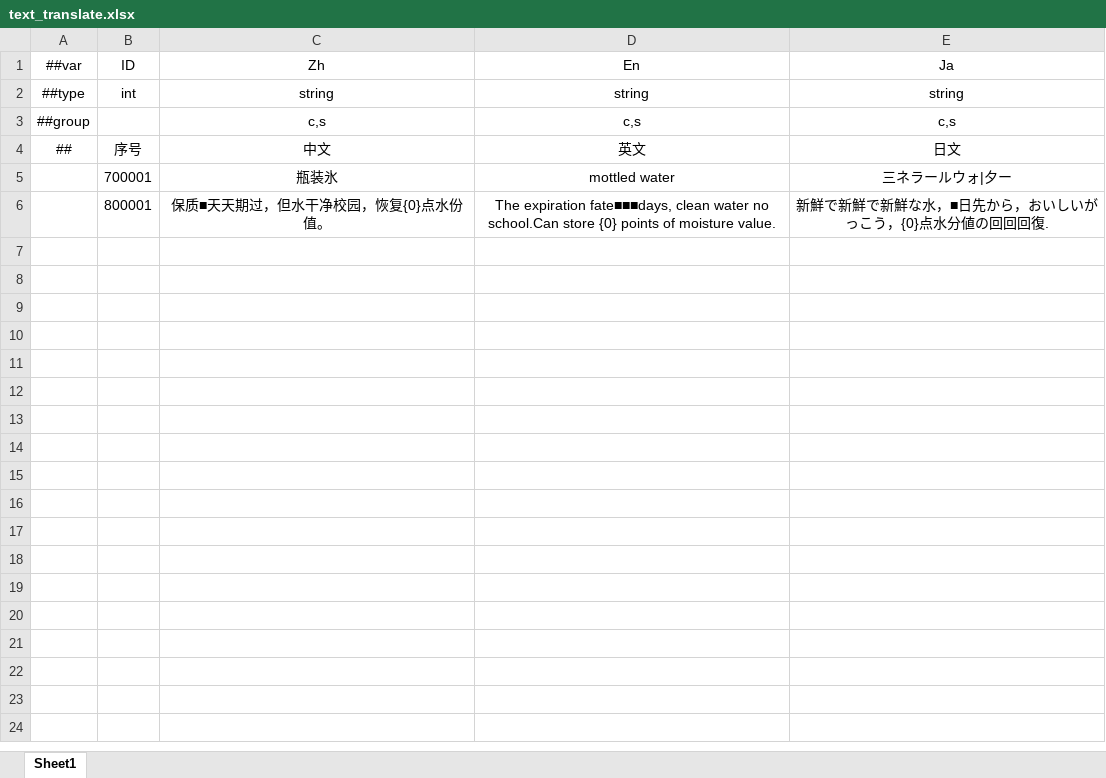
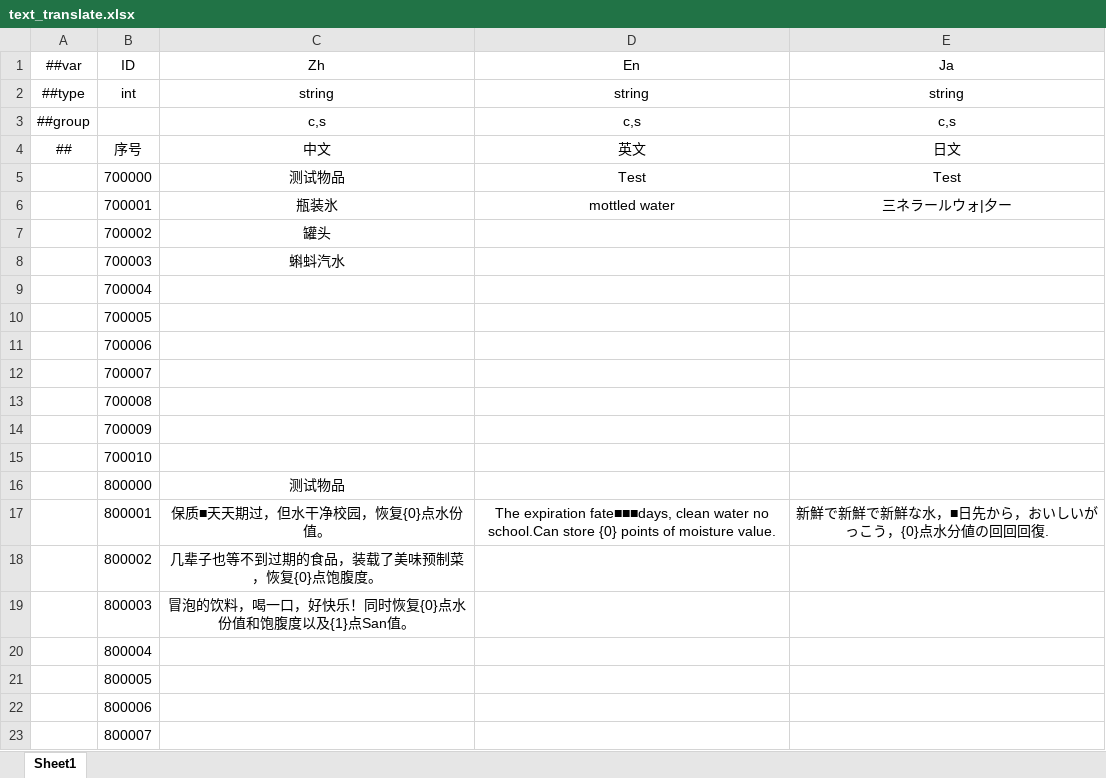
Before and after one commit to HouWang-123/Project-A, an Excel workbook: AAA-Luban-Excel/Datas/text_translate.xlsx, sheet Sheet1, drawn as a sheet; values as stored, in another font and other column widths than the file's, no borders; the diff names each change by its address in the sheet, - before the commit and + after, or states it on an @@ line.

Commit message:
Update text_translate.xlsx

```diff
--- a/AAA-Luban-Excel/Datas/text_translate.xlsx (sheet Sheet1)
+++ b/AAA-Luban-Excel/Datas/text_translate.xlsx (sheet Sheet1)
+row 5:  | 700000 | 测试物品 | Test | Test
+row 7:  | 700002 | 罐头
+row 8:  | 700003 | 蝌蚪汽水
+row 9:  | 700004
+row 10:  | 700005
+row 11:  | 700006
+row 12:  | 700007
+row 13:  | 700008
+row 14:  | 700009
+row 15:  | 700010
+row 16:  | 800000 | 测试物品
+row 18:  | 800002 | 几辈子也等不到过期的食品，装载了美味预制菜，恢复{0}点饱腹度。
+row 19:  | 800003 | 冒泡的饮料，喝一口，好快乐！同时恢复{0}点水份值和饱腹度以及{1}点San值。
+row 20:  | 800004
+row 21:  | 800005
+row 22:  | 800006
+row 23:  | 800007
```
